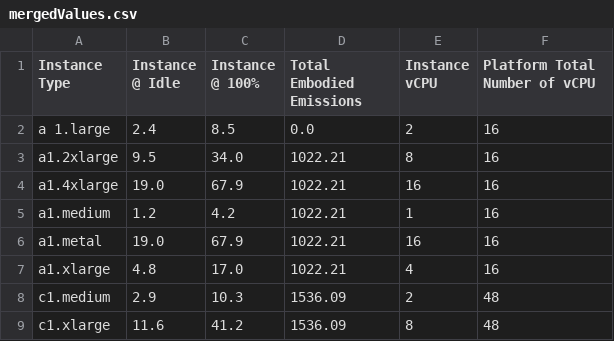
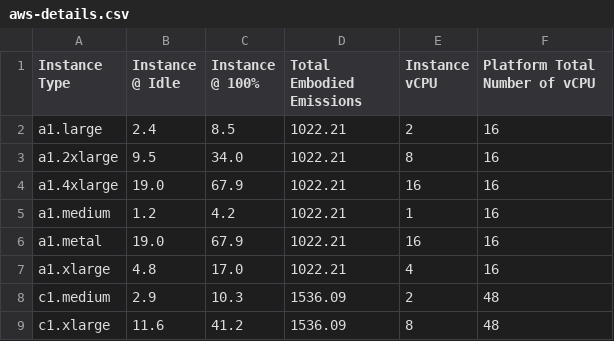
Before and after one commit to RETIT/opentelemetry-javaagent-extension, a CSV file: extension/src/main/resources/instances/aws-details.csv (was extension/src/main/resources/mergedValues.csv), drawn as a sheet; only a part is shown.

```diff
--- a/extension/src/main/resources/mergedValues.csv
+++ b/extension/src/main/resources/instances/aws-details.csv
@@ -1,3 +1,3 @@
 Instance Type,Instance @ Idle,Instance @ 100%,Total Embodied Emissions,Instance vCPU,Platform Total Number of vCPU
-a 1.large,2.4,8.5,0.0,2,16
+a1.large,2.4,8.5,1022.21,2,16
 a1.2xlarge,9.5,34.0,1022.21,8,16
```
Also changed, not shown: 9 other files.
